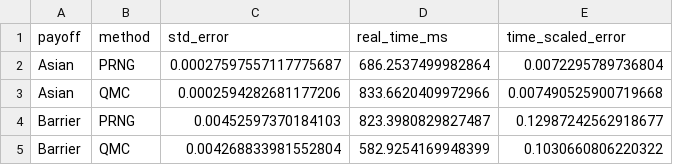
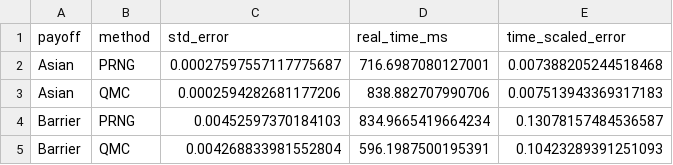
Before and after one commit to MateoBodon/quant-pricer-cpp, a CSV file: docs/artifacts/bench/bench_mc_equal_time.csv, drawn as a sheet.

```diff
--- a/docs/artifacts/bench/bench_mc_equal_time.csv
+++ b/docs/artifacts/bench/bench_mc_equal_time.csv
@@ -1,5 +1,5 @@
 payoff,method,std_error,real_time_ms,time_scaled_error
-Asian,PRNG,0.00027597557117775687,686.2537499982864,0.0072295789736804
-Asian,QMC,0.0002594282681177206,833.6620409972966,0.007490525900719668
-Barrier,PRNG,0.00452597370184103,823.3980829827487,0.12987242562918677
-Barrier,QMC,0.004268833981552804,582.9254169948399,0.1030660806220322
+Asian,PRNG,0.00027597557117775687,716.6987080127001,0.007388205244518468
+Asian,QMC,0.0002594282681177206,838.882707990706,0.007513943369317183
+Barrier,PRNG,0.00452597370184103,834.9665419664234,0.13078157484536587
+Barrier,QMC,0.004268833981552804,596.1987500195391,0.10423289391251093
```
Also changed, not shown: docs/artifacts/bench/bench_mc_paths.csv, docs/artifacts/bench/bench_pde_order.csv, 35 other files.
